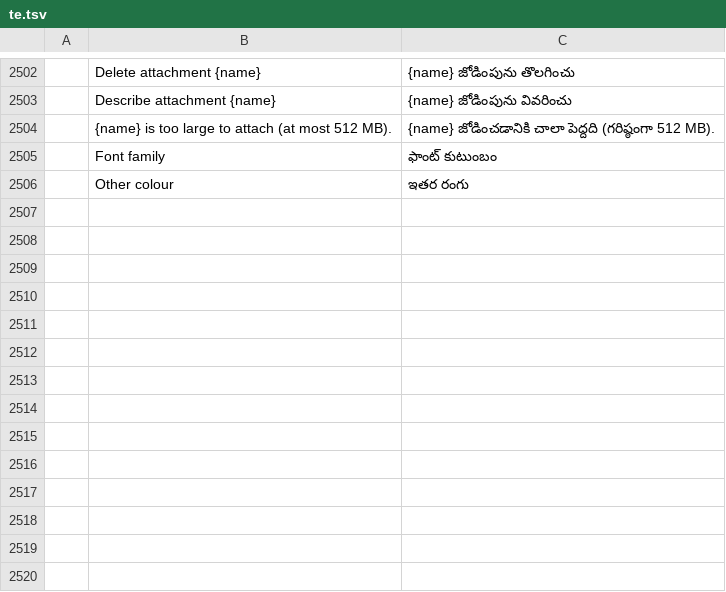
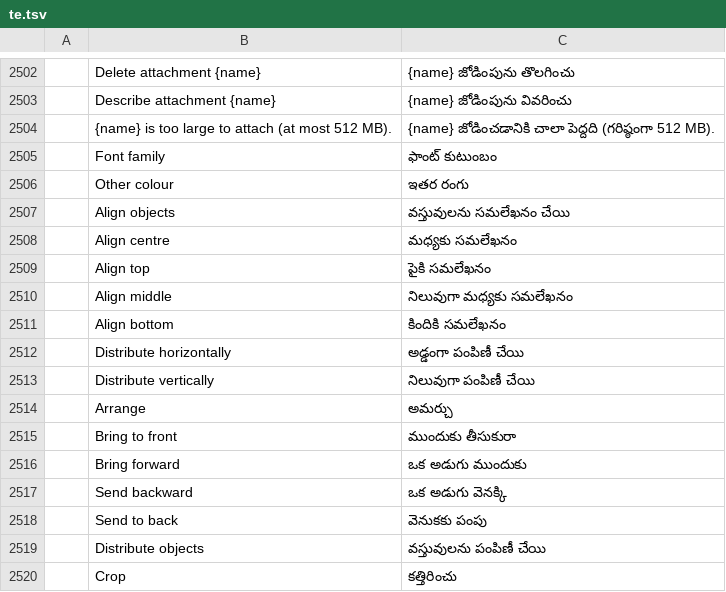
Before and after one commit to mesix971/pdfcraft, a TSV file: crates/ui-egui/src/i18n/te.tsv, drawn as a sheet; only a part is shown, gaps mark what is left out; the diff names each change by its address in the sheet, - before the commit and + after, or states it on an @@ line.

```diff
--- a/crates/ui-egui/src/i18n/te.tsv
+++ b/crates/ui-egui/src/i18n/te.tsv
+row 2507:  | Align objects | వస్తువులను సమలేఖనం చేయి
+row 2508:  | Align centre | మధ్యకు సమలేఖనం
+row 2509:  | Align top | పైకి సమలేఖనం
+row 2510:  | Align middle | నిలువుగా మధ్యకు సమలేఖనం
+row 2511:  | Align bottom | కిందికి సమలేఖనం
+row 2512:  | Distribute horizontally | అడ్డంగా పంపిణీ చేయి
+row 2513:  | Distribute vertically | నిలువుగా పంపిణీ చేయి
+row 2514:  | Arrange | అమర్చు
+row 2515:  | Bring to front | ముందుకు తీసుకురా
+row 2516:  | Bring forward | ఒక అడుగు ముందుకు
+row 2517:  | Send backward | ఒక అడుగు వెనక్కి
+row 2518:  | Send to back | వెనుకకు పంపు
+row 2519:  | Distribute objects | వస్తువులను పంపిణీ చేయి
+row 2520:  | Crop | కత్తిరించు
```
Also changed, not shown: crates/ui-egui/src/i18n/bg.tsv, crates/ui-egui/src/i18n/el.tsv, 37 other files.
